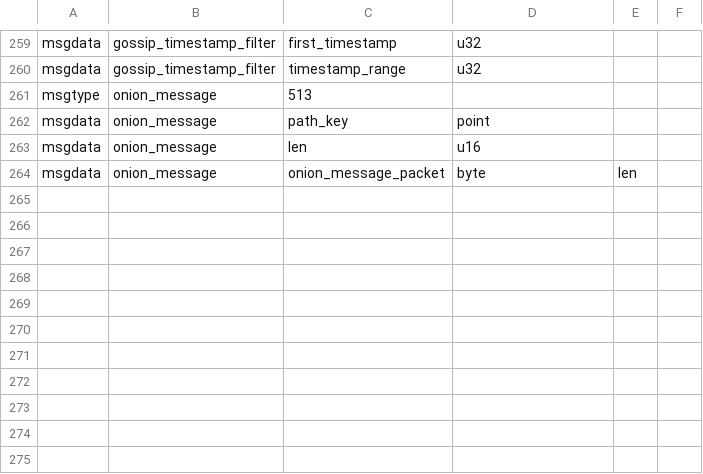
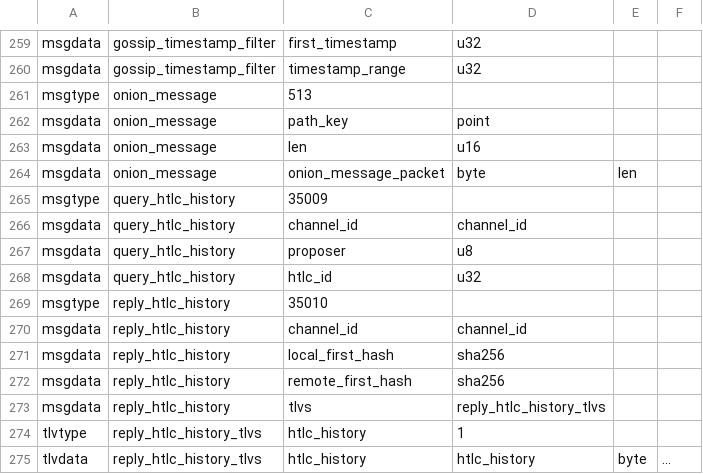
Before and after one commit to spesmilo/electrum, a CSV file: electrum/lnwire/peer_wire.csv, drawn as a sheet; only a part is shown, gaps mark what is left out.

Commit message:
peerbackups: request htlc history

```diff
--- a/electrum/lnwire/peer_wire.csv
+++ b/electrum/lnwire/peer_wire.csv
@@ -264 +264,12 @@ msgdata,onion_message,len,u16,
 msgdata,onion_message,onion_message_packet,byte,len
+msgtype,query_htlc_history,35009
+msgdata,query_htlc_history,channel_id,channel_id,
+msgdata,query_htlc_history,proposer,u8,
+msgdata,query_htlc_history,htlc_id,u32,
+msgtype,reply_htlc_history,35010
+msgdata,reply_htlc_history,channel_id,channel_id,
+msgdata,reply_htlc_history,local_first_hash,sha256,
+msgdata,reply_htlc_history,remote_first_hash,sha256,
+msgdata,reply_htlc_history,tlvs,reply_htlc_history_tlvs,
+tlvtype,reply_htlc_history_tlvs,htlc_history,1
+tlvdata,reply_htlc_history_tlvs,htlc_history,htlc_history,byte,...
```
Also changed, not shown: electrum/lnwire/peerbackup_wire.csv, 3 other files.
